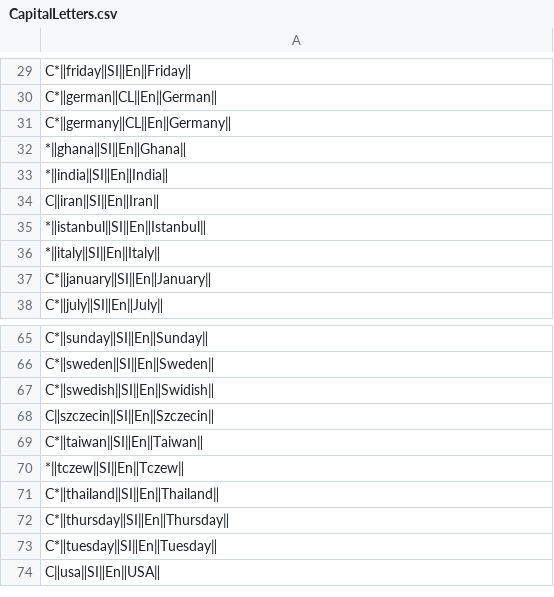
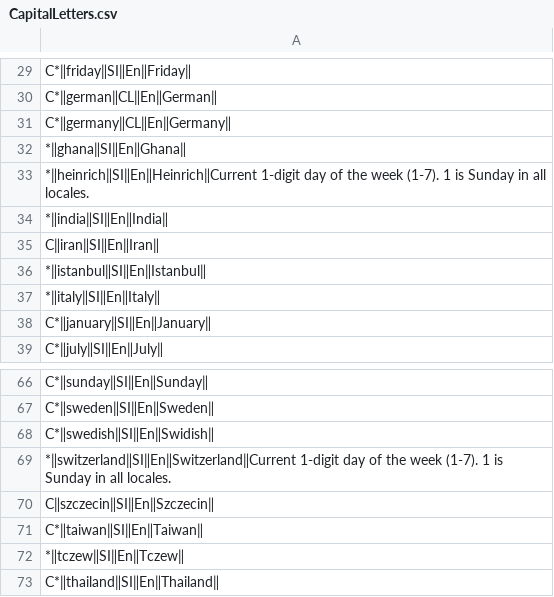
Before and after one commit to mslonik/Hotstrings-Libraries, a CSV file: CapitalLetters.csv, drawn as a sheet; only a part is shown, gaps mark what is left out; the shorter side is filled out with more unchanged rows; the diff names each change by its address in the sheet, - before the commit and + after, or states it on an @@ line.

```diff
--- a/CapitalLetters.csv
+++ b/CapitalLetters.csv
+row 33: *‖heinrich‖SI‖En‖Heinrich‖Current 1-digit day of the week (1-7). 1 is Sunday in all locales.
+row 69: *‖switzerland‖SI‖En‖Switzerland‖Current 1-digit day of the week (1-7). 1 is Sunday in all locales.
```
Also changed, not shown: Abbreviations.csv, AutocorrectionHotstrings.csv, 3 other files.
